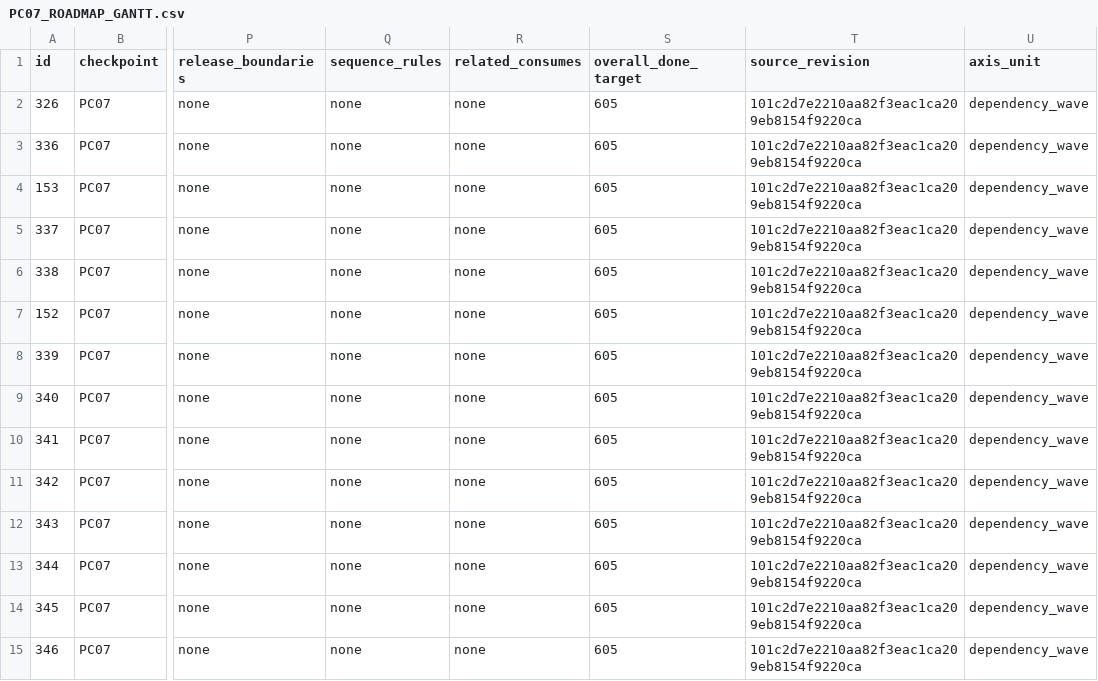
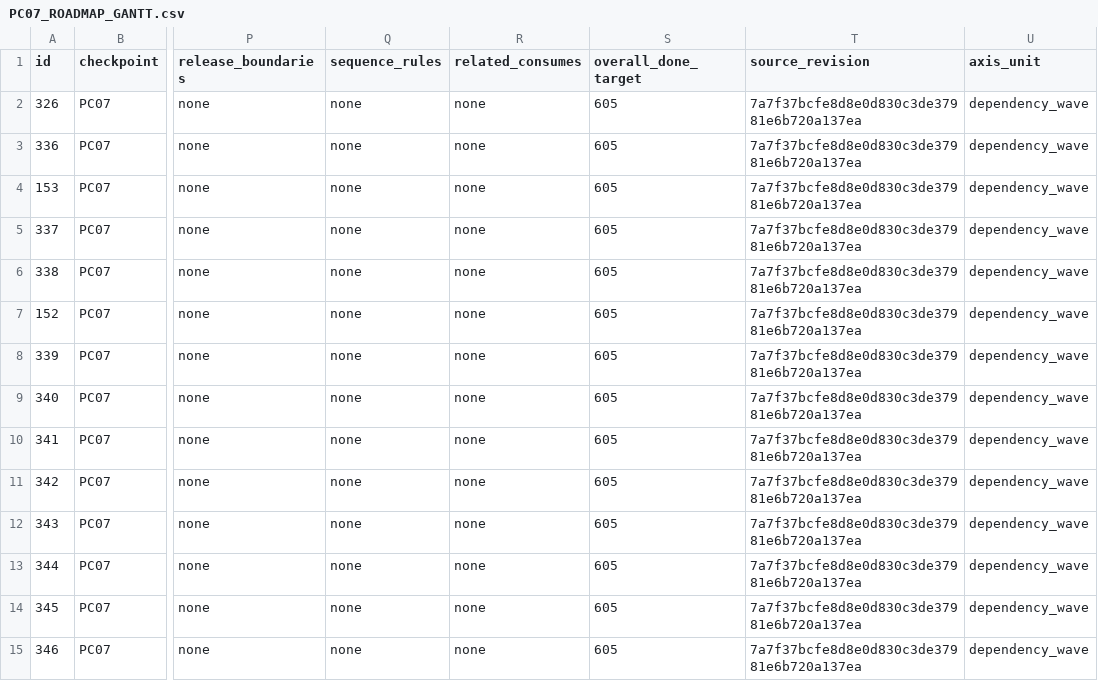
Before and after one commit to emerald-pham/den-of-wolves-new-eden-console, a CSV file: docs/PC07_ROADMAP_GANTT.csv, drawn as a sheet; only a part is shown, gaps mark what is left out; the diff covers the shown part only; the diff names each change by its address in the sheet, - before the commit and + after, or states it on an @@ line.

Commit message:
docs(pc09): record bounded assumptions and continuation decision

```diff
--- a/docs/PC07_ROADMAP_GANTT.csv
+++ b/docs/PC07_ROADMAP_GANTT.csv
-T2:T15 (source_revision): 101c2d7e2210aa82f3eac1ca209eb8154f9220ca
+T2:T15 (source_revision): 7a7f37bcfe8d8e0d830c3de37981e6b720a137ea
```
Also changed, not shown: 181 edited cells elsewhere in this file, 11 other files.
